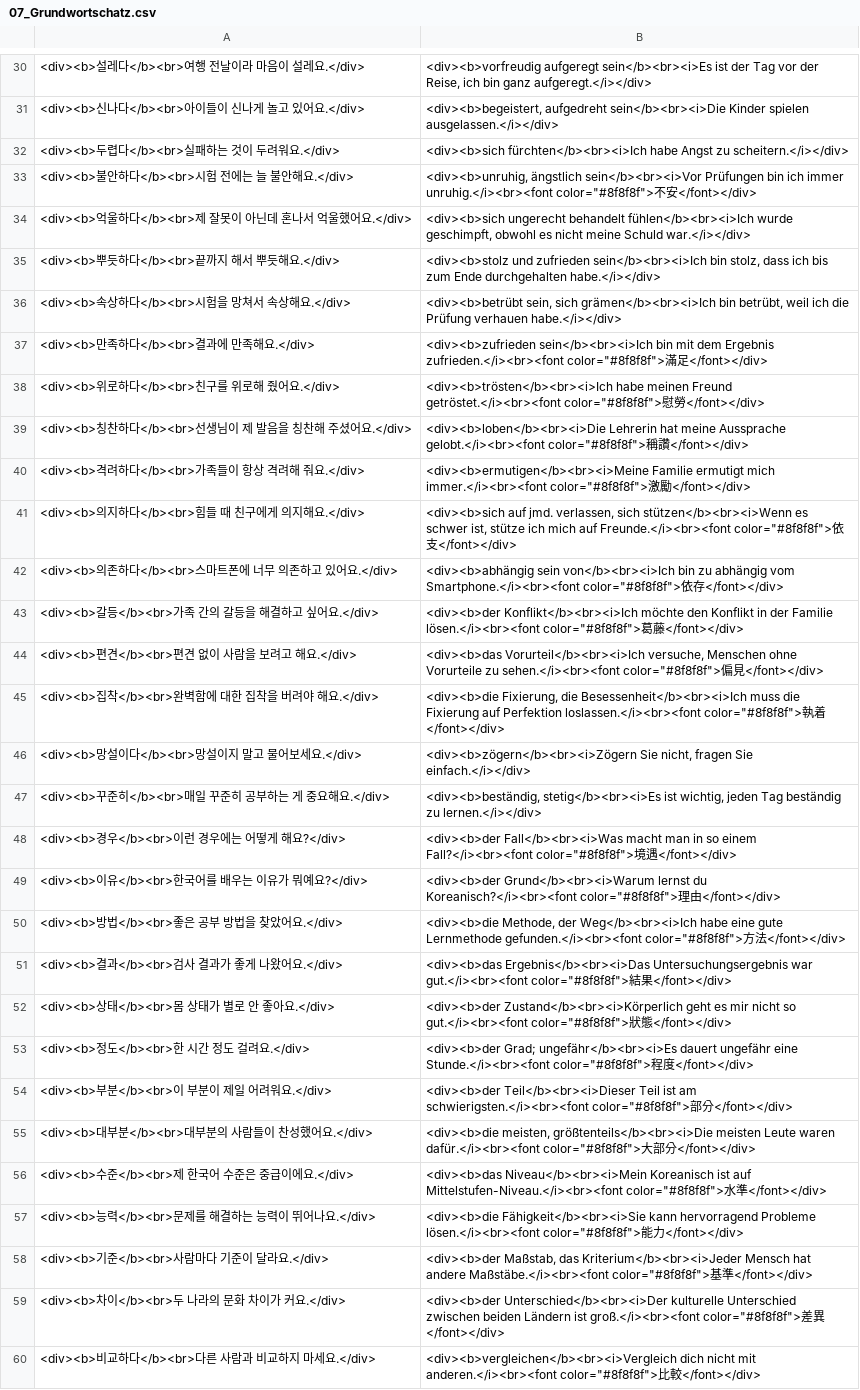
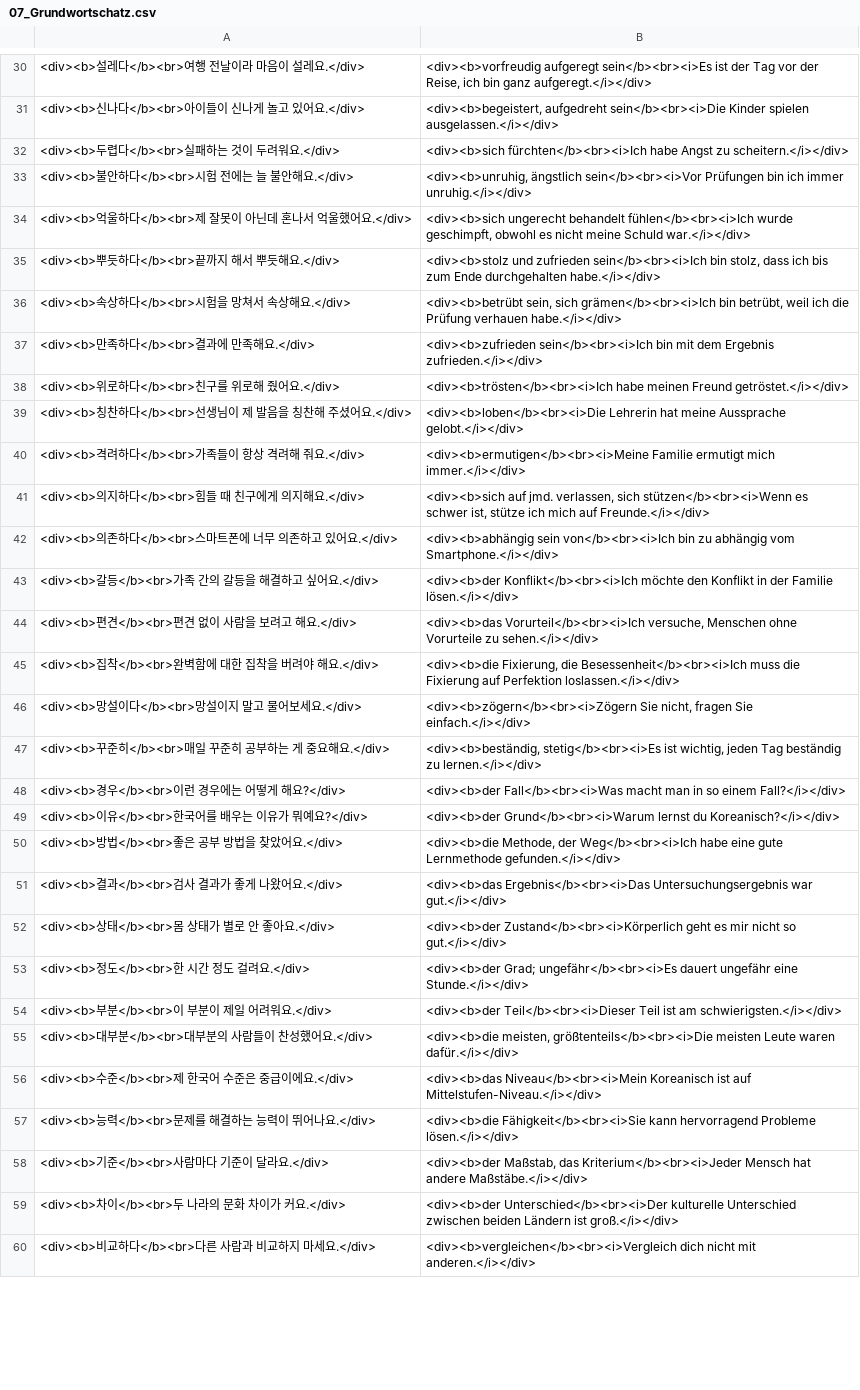
Before and after one commit to lachomx/lernplan, a CSV file: decks/07_Grundwortschatz.csv, drawn as a sheet; only a part is shown, gaps mark what is left out; the diff covers the shown part only; the diff names each change by its address in the sheet, - before the commit and + after, or states it on an @@ line.

```diff
--- a/decks/07_Grundwortschatz.csv
+++ b/decks/07_Grundwortschatz.csv
-B33: …ich immer unruhig.</i><br><font color="#8f8f8f">不安</font></div>
+B33: …ich immer unruhig.</i></div>
-B37: …dem Ergebnis zufrieden.</i><br><font color="#8f8f8f">滿足</font></div>
+B37: …dem Ergebnis zufrieden.</i></div>
-B38: …meinen Freund getröstet.</i><br><font color="#8f8f8f">慰勞</font></div>
+B38: …meinen Freund getröstet.</i></div>
-B39: …meine Aussprache gelobt.</i><br><font color="#8f8f8f">稱讚</font></div>
+B39: …meine Aussprache gelobt.</i></div>
-B40: …ermutigt mich immer.</i><br><font color="#8f8f8f">激勵</font></div>
+B40: …ermutigt mich immer.</i></div>
-B41: …mich auf Freunde.</i><br><font color="#8f8f8f">依支</font></div>
+B41: …mich auf Freunde.</i></div>
-B42: …abhängig vom Smartphone.</i><br><font color="#8f8f8f">依存</font></div>
+B42: …abhängig vom Smartphone.</i></div>
-B43: …der Familie lösen.</i><br><font color="#8f8f8f">葛藤</font></div>
+B43: …der Familie lösen.</i></div>
-B44: …Vorurteile zu sehen.</i><br><font color="#8f8f8f">偏見</font></div>
+B44: …Vorurteile zu sehen.</i></div>
-B45: …auf Perfektion loslassen.</i><br><font color="#8f8f8f">執着</font></div>
+B45: …auf Perfektion loslassen.</i></div>
-B48: …so einem Fall?</i><br><font color="#8f8f8f">境遇</font></div>
+B48: …so einem Fall?</i></div>
-B49: …lernst du Koreanisch?</i><br><font color="#8f8f8f">理由</font></div>
+B49: …lernst du Koreanisch?</i></div>
-B50: …gute Lernmethode gefunden.</i><br><font color="#8f8f8f">方法</font></div>
+B50: …gute Lernmethode gefunden.</i></div>
-B51: …Untersuchungsergebnis war gut.</i><br><font color="#8f8f8f">結果</font></div>
+B51: …Untersuchungsergebnis war gut.</i></div>
-B52: …nicht so gut.</i><br><font color="#8f8f8f">狀態</font></div>
+B52: …nicht so gut.</i></div>
-B53: …ungefähr eine Stunde.</i><br><font color="#8f8f8f">程度</font></div>
+B53: …ungefähr eine Stunde.</i></div>
-B54: …ist am schwierigsten.</i><br><font color="#8f8f8f">部分</font></div>
+B54: …ist am schwierigsten.</i></div>
-B55: …Leute waren dafür.</i><br><font color="#8f8f8f">大部分</font></div>
+B55: …Leute waren dafür.</i></div>
-B56: …ist auf Mittelstufen-Niveau.</i><br><font color="#8f8f8f">水準</font></div>
+B56: …ist auf Mittelstufen-Niveau.</i></div>
-B57: …hervorragend Probleme lösen.</i><br><font color="#8f8f8f">能力</font></div>
+B57: …hervorragend Probleme lösen.</i></div>
-B58: …hat andere Maßstäbe.</i><br><font color="#8f8f8f">基準</font></div>
+B58: …hat andere Maßstäbe.</i></div>
-B59: …Ländern ist groß.</i><br><font color="#8f8f8f">差異</font></div>
+B59: …Ländern ist groß.</i></div>
-B60: …nicht mit anderen.</i><br><font color="#8f8f8f">比較</font></div>
+B60: …nicht mit anderen.</i></div>
```
Also changed, not shown: 59 edited cells elsewhere in this file, decks/00_Haeufige-Woerter.csv, decks/05_Klettern.csv, 1 other file.
